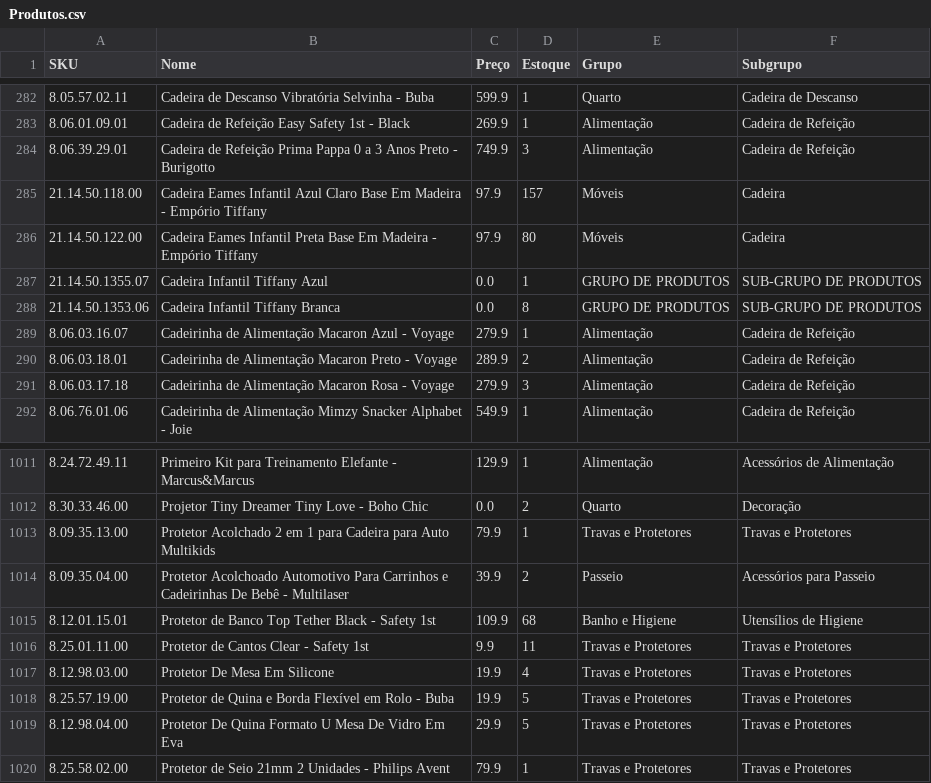
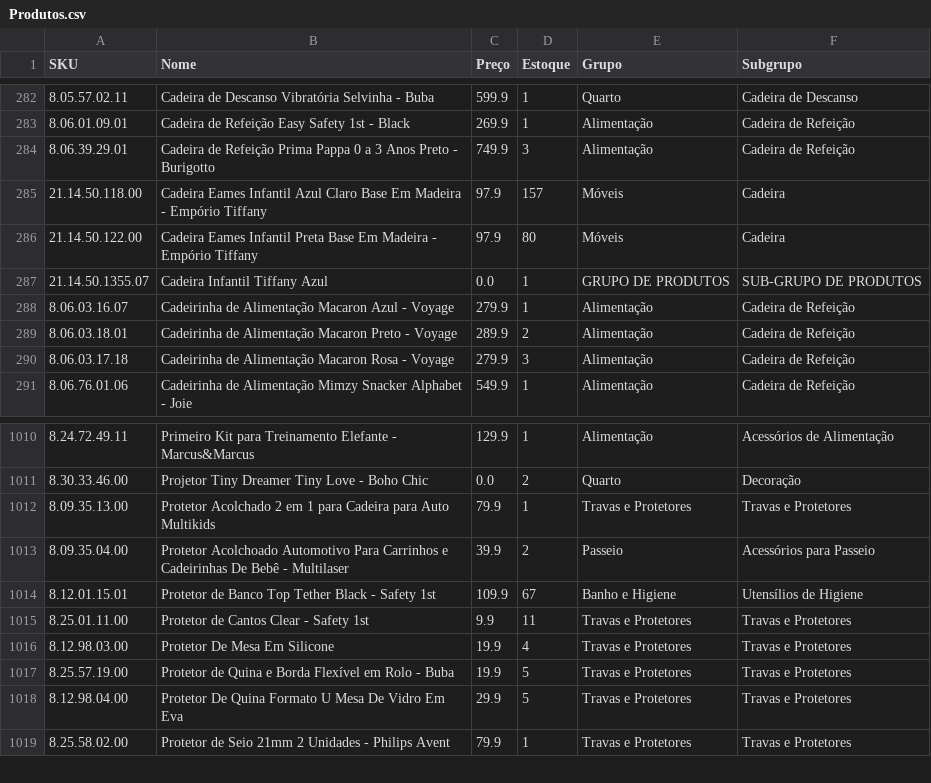
Before and after one commit to santoseliseu/Vitrine, a CSV file: Produtos.csv, drawn as a sheet; only a part is shown, gaps mark what is left out.

Commit message:
Coleta de estoques atualizada

```diff
--- a/Produtos.csv
+++ b/Produtos.csv
@@ -287,3 +287,2 @@ SKU;Nome;Preço;Estoque;Grupo;Subgrupo
 21.14.50.1355.07;Cadeira Infantil Tiffany Azul;0.0;1;GRUPO DE PRODUTOS;SUB-GRUPO DE PRODUTOS
-21.14.50.1353.06;Cadeira Infantil Tiffany Branca;0.0;8;GRUPO DE PRODUTOS;SUB-GRUPO DE PRODUTOS
 8.06.03.16.07;Cadeirinha de Alimentação Macaron Azul - Voyage;279.9;1;Alimentação;Cadeira de Refeição
@@ -1014,3 +1013,3 @@ SKU;Nome;Preço;Estoque;Grupo;Subgrupo
 8.09.35.04.00;Protetor Acolchoado Automotivo Para Carrinhos e Cadeirinhas De Bebê - Multilaser;39.9;2;Passeio;Acessórios para Passeio
-8.12.01.15.01;Protetor de Banco Top Tether Black - Safety 1st;109.9;68;Banho e Higiene;Utensílios de Higiene
+8.12.01.15.01;Protetor de Banco Top Tether Black - Safety 1st;109.9;67;Banho e Higiene;Utensílios de Higiene
 8.25.01.11.00;Protetor de Cantos Clear - Safety 1st;9.9;11;Travas e Protetores;Travas e Protetores
```
